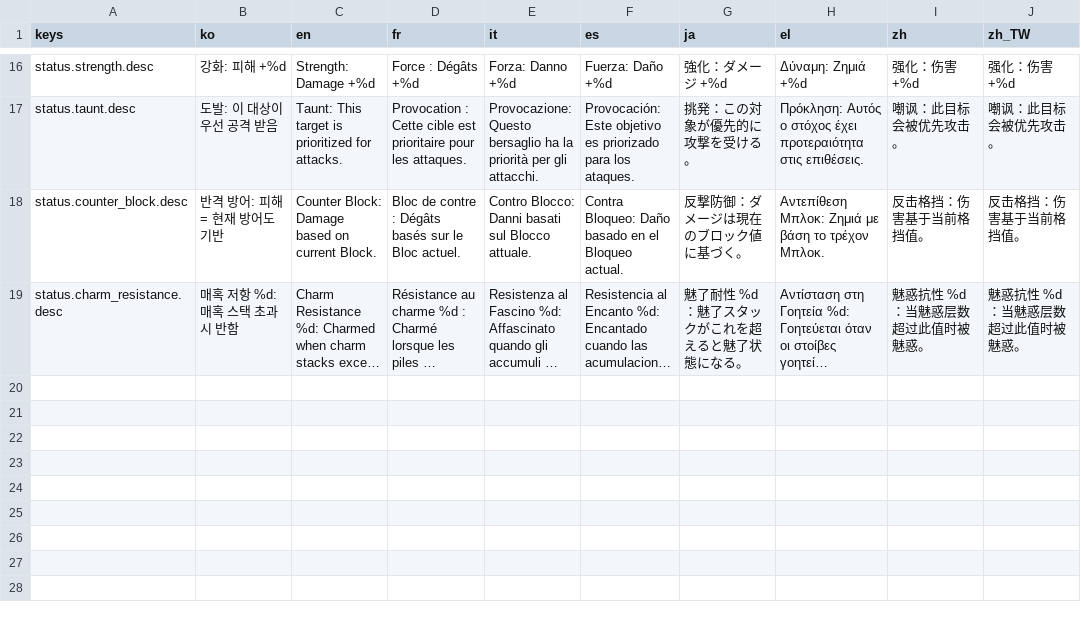
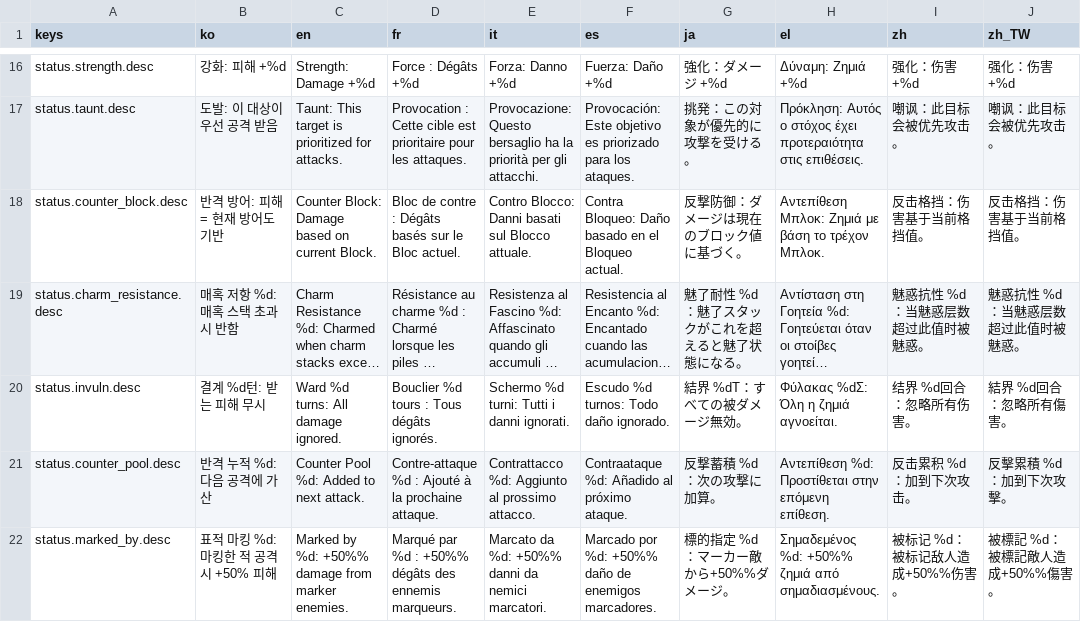
Before and after one commit to l980l/stsl, a CSV file: resources/translations/strings_status.csv, drawn as a sheet; only a part is shown, gaps mark what is left out; long unchanged cells end in …; the diff names each change by its address in the sheet, - before the commit and + after, or states it on an @@ line.

```diff
--- a/resources/translations/strings_status.csv
+++ b/resources/translations/strings_status.csv
+row 20: status.invuln.desc | 결계 %d턴: 받는 피해 무시 | Ward %d turns: All damage ignored. | Bouclier %d tours : Tous dégâts ignorés. | Schermo %d turni: Tutti i danni ignorati. | Escudo %d turnos: Todo daño ignorado. | 結界 %dT：すべての被ダメージ無効。 | Φύλακας %dΣ: Όλη η ζημιά αγνοείται. | 结界 %d回合：忽略所有伤害。 | 結界 %d回合：忽略所有傷害。
+row 21: status.counter_pool.desc | 반격 누적 %d: 다음 공격에 가산 | Counter Pool %d: Added to next attack. | Contre-attaque %d : Ajouté à la prochaine attaque. | Contrattacco %d: Aggiunto al prossimo attacco. | Contraataque %d: Añadido al próximo ataque. | 反撃蓄積 %d：次の攻撃に加算。 | Αντεπίθεση %d: Προστίθεται στην επόμενη επίθεση. | 反击累积 %d：加到下次攻击。 | 反擊累積 %d：加到下次攻擊。
+row 22: status.marked_by.desc | 표적 마킹 %d: 마킹한 적 공격 시 +50% 피해 | Marked by %d: +50%% damage from marker enemies. | Marqué par %d : +50%% dégâts des ennemis marqueurs. | Marcato da %d: +50%% danni da nemici marcatori. | Marcado por %d: +50%% daño de enemigos marcadores. | 標的指定 %d：マーカー敵から+50%%ダメージ。 | Σημαδεμένος %d: +50%% ζημιά από σημαδιασμένους. | 被标记 %d：被标记敌人造成+50%%伤害。 | 被標記 %d：被標記敵人造成+50%%傷害。
```
Also changed, not shown: resources/translations/strings_battle.csv, 3 other files.
